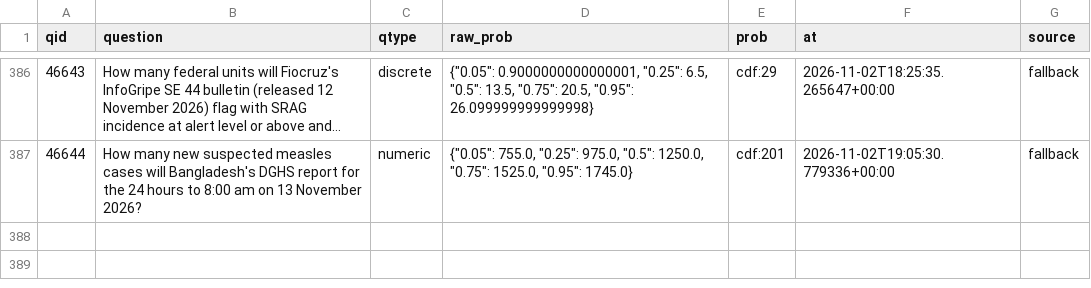
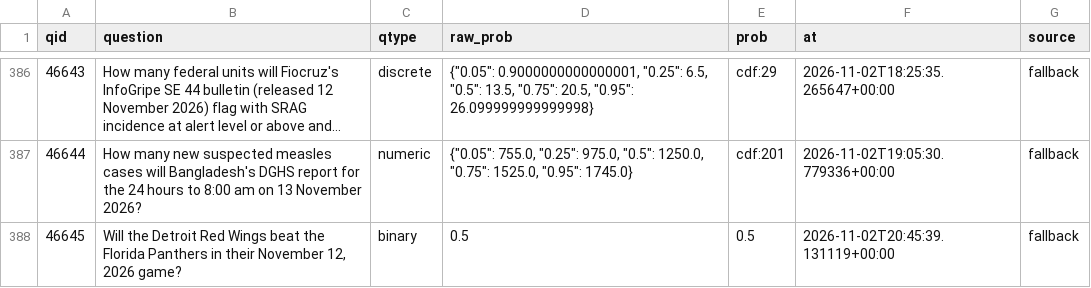
Before and after one commit to akadigari/manyworldz, a CSV file: data/tournament_log.csv, drawn as a sheet; only a part is shown, gaps mark what is left out; long unchanged cells end in …; the diff names each change by its address in the sheet, - before the commit and + after, or states it on an @@ line.

```diff
--- a/data/tournament_log.csv
+++ b/data/tournament_log.csv
+row 388: 46645 | Will the Detroit Red Wings beat the Florida Panthers in their November 12, 2026 game? | binary | 0.5 | 0.5 | 2026-11-02T20:45:39.131119+00:00 | fallback
```
Also changed, not shown: 1 other file.
